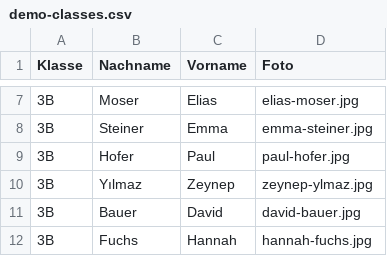
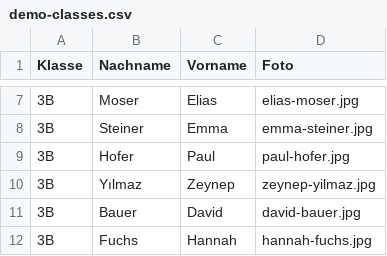
Before and after one commit to lukasdiem/nameit, a CSV file: docs/demo/demo-classes.csv, drawn as a sheet; only a part is shown, gaps mark what is left out.

```diff
--- a/docs/demo/demo-classes.csv
+++ b/docs/demo/demo-classes.csv
@@ -9,3 +9,3 @@ Klasse;Nachname;Vorname;Foto
 3B;Hofer;Paul;paul-hofer.jpg
-3B;Yılmaz;Zeynep;zeynep-ylmaz.jpg
+3B;Yılmaz;Zeynep;zeynep-yilmaz.jpg
 3B;Bauer;David;david-bauer.jpg
```
Also changed, not shown: 26 other files.
